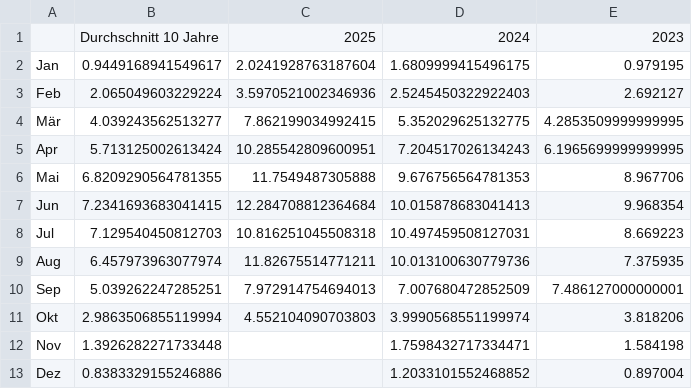
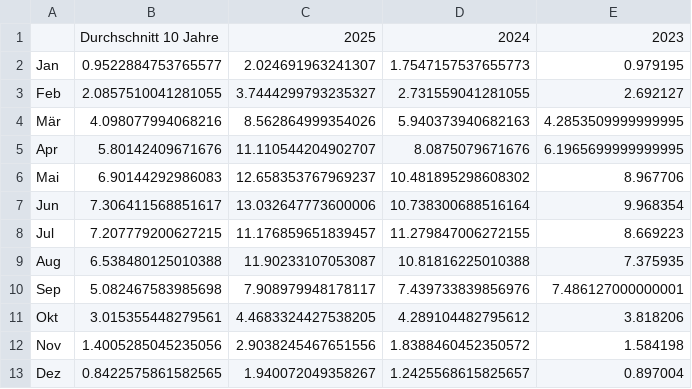
Before and after one commit to Economics-SP-V/Showroom, a CSV file: Stromerzeugung/PV_Vgl_VJ_monatlich.csv, drawn as a sheet.

Commit message:
Daily Update

```diff
--- a/Stromerzeugung/PV_Vgl_VJ_monatlich.csv
+++ b/Stromerzeugung/PV_Vgl_VJ_monatlich.csv
@@ -1,13 +1,13 @@
 ,Durchschnitt 10 Jahre,2025,2024,2023
-Jan,0.9449168941549617,2.0241928763187604,1.6809999415496175,0.979195
-Feb,2.065049603229224,3.5970521002346936,2.5245450322922403,2.692127
-Mär,4.039243562513277,7.862199034992415,5.352029625132775,4.2853509999999995
-Apr,5.713125002613424,10.285542809600951,7.204517026134243,6.1965699999999995
-Mai,6.8209290564781355,11.7549487305888,9.676756564781353,8.967706
-Jun,7.2341693683041415,12.284708812364684,10.015878683041413,9.968354
-Jul,7.129540450812703,10.816251045508318,10.497459508127031,8.669223
-Aug,6.457973963077974,11.82675514771211,10.013100630779736,7.375935
-Sep,5.039262247285251,7.972914754694013,7.007680472852509,7.486127000000001
-Okt,2.9863506855119994,4.552104090703803,3.9990568551199974,3.818206
-Nov,1.3926282271733448,,1.7598432717334471,1.584198
-Dez,0.8383329155246886,,1.2033101552468852,0.897004
+Jan,0.9522884753765577,2.024691963241307,1.7547157537655773,0.979195
+Feb,2.0857510041281055,3.7444299793235327,2.731559041281055,2.692127
+Mär,4.098077994068216,8.562864999354026,5.940373940682163,4.2853509999999995
+Apr,5.80142409671676,11.110544204902707,8.0875079671676,6.1965699999999995
+Mai,6.90144292986083,12.658353767969237,10.481895298608302,8.967706
+Jun,7.306411568851617,13.032647773600006,10.738300688516164,9.968354
+Jul,7.207779200627215,11.176859651839457,11.279847006272155,8.669223
+Aug,6.538480125010388,11.90233107053087,10.81816225010388,7.375935
+Sep,5.082467583985698,7.908979948178117,7.439733839856976,7.486127000000001
+Okt,3.015355448279561,4.4683324427538205,4.289104482795612,3.818206
+Nov,1.4005285045235056,2.9038245467651556,1.8388460452350572,1.584198
+Dez,0.8422575861582565,1.940072049358267,1.2425568615825657,0.897004
```
